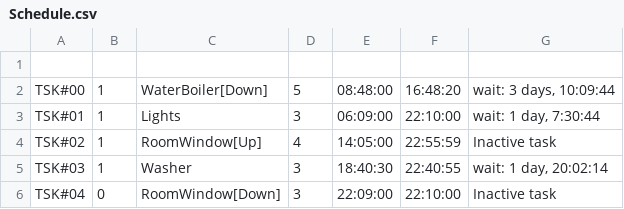
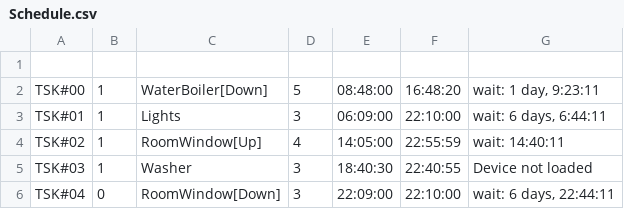
Before and after one commit to guydvir2/Rpi, a CSV file: SmartHome/Schedule.csv, drawn as a sheet.

Commit message:
from home mac

```diff
--- a/SmartHome/Schedule.csv
+++ b/SmartHome/Schedule.csv
@@ -1,6 +1,6 @@
 
-TSK#00,1,WaterBoiler[Down],5,08:48:00,16:48:20,"wait: 3 days, 10:09:44"
-TSK#01,1,Lights,3,06:09:00,22:10:00,"wait: 1 day, 7:30:44"
-TSK#02,1,RoomWindow[Up],4,14:05:00,22:55:59,Inactive task
-TSK#03,1,Washer,3,18:40:30,22:40:55,"wait: 1 day, 20:02:14"
-TSK#04,0,RoomWindow[Down],3,22:09:00,22:10:00,Inactive task
+TSK#00,1,WaterBoiler[Down],5,08:48:00,16:48:20,"wait: 1 day, 9:23:11"
+TSK#01,1,Lights,3,06:09:00,22:10:00,"wait: 6 days, 6:44:11"
+TSK#02,1,RoomWindow[Up],4,14:05:00,22:55:59,wait: 14:40:11
+TSK#03,1,Washer,3,18:40:30,22:40:55,Device not loaded
+TSK#04,0,RoomWindow[Down],3,22:09:00,22:10:00,"wait: 6 days, 22:44:11"
```
Also changed, not shown: SmartHome/ButtonsDef2.csv, 1 other file.
